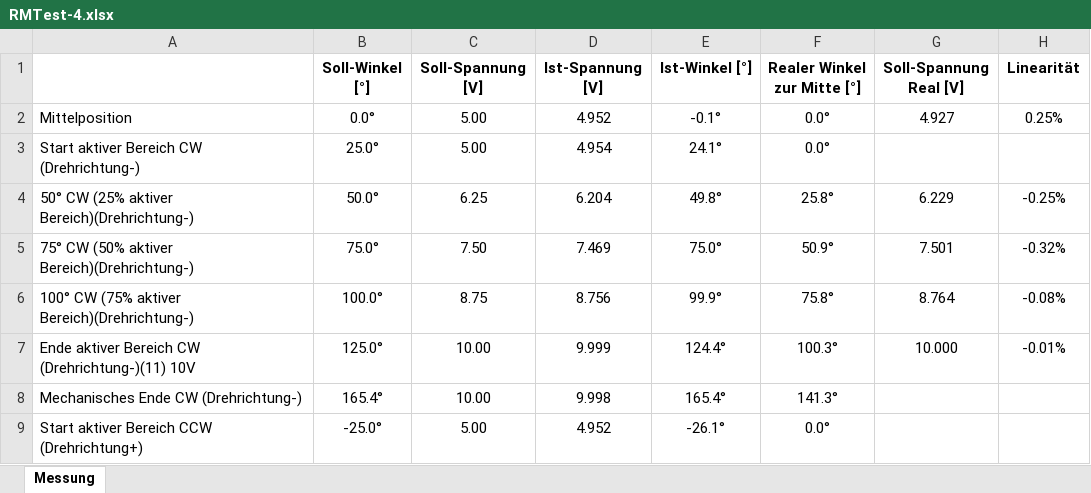
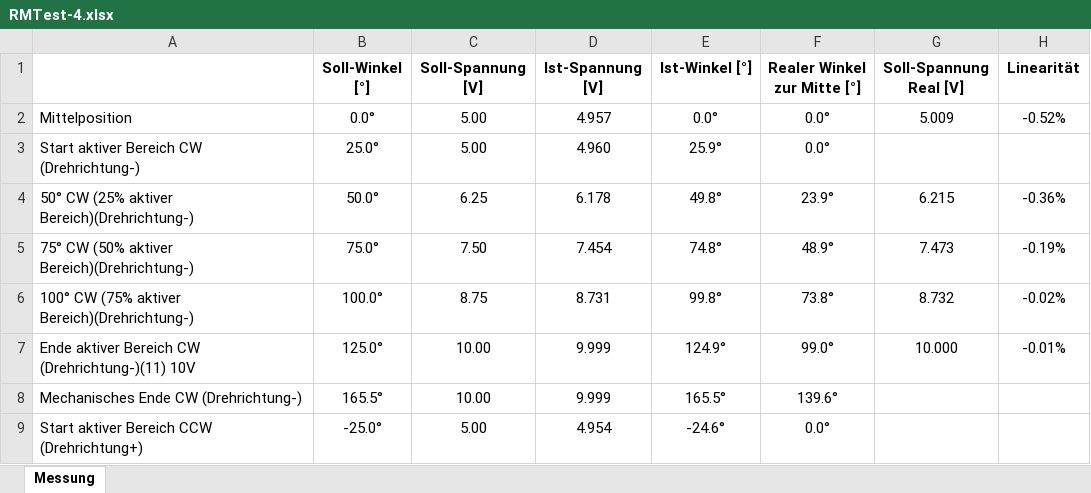
Before and after one commit to TheHaya/Noise_Linearity_Potentiometer, an Excel workbook: RMTest-4.xlsx, sheet Messung, drawn as a sheet; only a part is shown; values as stored, in another font and other column widths than the file's, no borders; the diff covers the shown part only; the diff names each change by its address in the sheet, - before the commit and + after, or states it on an @@ line.

```diff
--- a/RMTest-4.xlsx (sheet Messung)
+++ b/RMTest-4.xlsx (sheet Messung)
-D2 (Ist-Spannung [V]): 4.952
+D2 (Ist-Spannung [V]): 4.957
-E2 (Ist-Winkel [°]): -0.1°
+E2 (Ist-Winkel [°]): 0.0°
-G2 (Soll-Spannung Real [V]): 4.927
+G2 (Soll-Spannung Real [V]): 5.009
-H2 (Linearität): 0.25%
+H2 (Linearität): -0.52%
-D3 (Ist-Spannung [V]): 4.954
+D3 (Ist-Spannung [V]): 4.960
-E3 (Ist-Winkel [°]): 24.1°
+E3 (Ist-Winkel [°]): 25.9°
-D4 (Ist-Spannung [V]): 6.204
+D4 (Ist-Spannung [V]): 6.178
-F4 (Realer Winkel zur Mitte [°]): 25.8°
+F4 (Realer Winkel zur Mitte [°]): 23.9°
-G4 (Soll-Spannung Real [V]): 6.229
+G4 (Soll-Spannung Real [V]): 6.215
-H4 (Linearität): -0.25%
+H4 (Linearität): -0.36%
-D5 (Ist-Spannung [V]): 7.469
+D5 (Ist-Spannung [V]): 7.454
-E5 (Ist-Winkel [°]): 75.0°
+E5 (Ist-Winkel [°]): 74.8°
-F5 (Realer Winkel zur Mitte [°]): 50.9°
+F5 (Realer Winkel zur Mitte [°]): 48.9°
-G5 (Soll-Spannung Real [V]): 7.501
+G5 (Soll-Spannung Real [V]): 7.473
-H5 (Linearität): -0.32%
+H5 (Linearität): -0.19%
-D6 (Ist-Spannung [V]): 8.756
+D6 (Ist-Spannung [V]): 8.731
-E6 (Ist-Winkel [°]): 99.9°
+E6 (Ist-Winkel [°]): 99.8°
-F6 (Realer Winkel zur Mitte [°]): 75.8°
+F6 (Realer Winkel zur Mitte [°]): 73.8°
-G6 (Soll-Spannung Real [V]): 8.764
+G6 (Soll-Spannung Real [V]): 8.732
-H6 (Linearität): -0.08%
+H6 (Linearität): -0.02%
-E7 (Ist-Winkel [°]): 124.4°
+E7 (Ist-Winkel [°]): 124.9°
-F7 (Realer Winkel zur Mitte [°]): 100.3°
+F7 (Realer Winkel zur Mitte [°]): 99.0°
-B8 (Soll-Winkel [°]): 165.4°
+B8 (Soll-Winkel [°]): 165.5°
-D8 (Ist-Spannung [V]): 9.998
+D8 (Ist-Spannung [V]): 9.999
-E8 (Ist-Winkel [°]): 165.4°
+E8 (Ist-Winkel [°]): 165.5°
-F8 (Realer Winkel zur Mitte [°]): 141.3°
+F8 (Realer Winkel zur Mitte [°]): 139.6°
-D9 (Ist-Spannung [V]): 4.952
+D9 (Ist-Spannung [V]): 4.954
-E9 (Ist-Winkel [°]): -26.1°
+E9 (Ist-Winkel [°]): -24.6°
```
Also changed, not shown: 24 edited cells and cell formats elsewhere in this sheet, RMTest-.xlsx, RMTest-2.xlsx, 27 other files.
